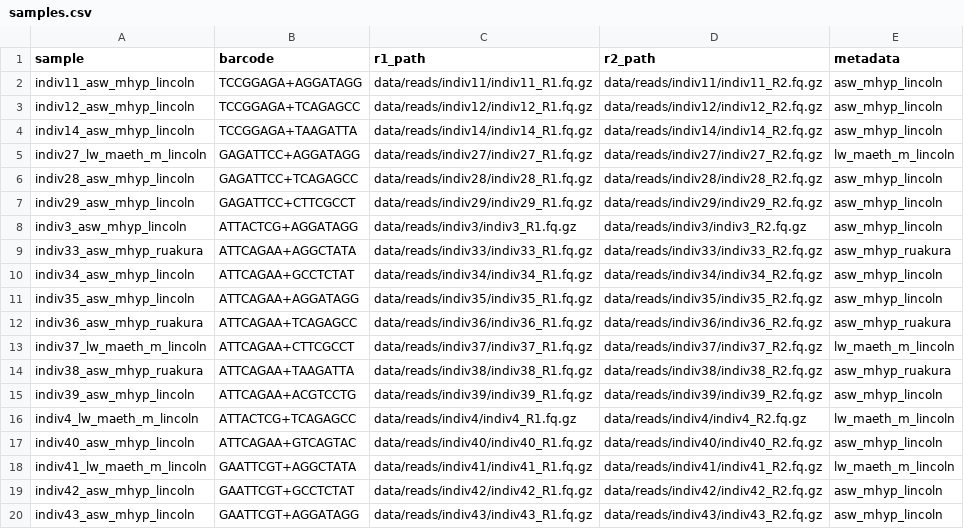
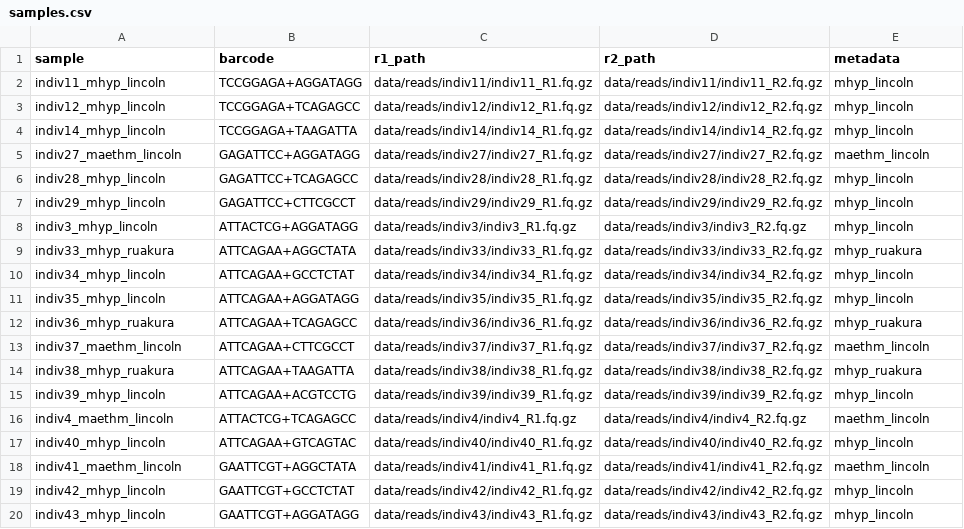
Before and after one commit to TomHarrop/microctonus-populations, a CSV file: data/samples.csv, drawn as a sheet; only a part is shown; the diff covers the shown part only.

```diff
--- a/data/samples.csv
+++ b/data/samples.csv
@@ -1,20 +1,20 @@
 sample,barcode,r1_path,r2_path,metadata
-indiv11_asw_mhyp_lincoln,TCCGGAGA+AGGATAGG,data/reads/indiv11/indiv11_R1.fq.gz,data/reads/indiv11/indiv11_R2.fq.gz,asw_mhyp_lincoln
-indiv12_asw_mhyp_lincoln,TCCGGAGA+TCAGAGCC,data/reads/indiv12/indiv12_R1.fq.gz,data/reads/indiv12/indiv12_R2.fq.gz,asw_mhyp_lincoln
-indiv14_asw_mhyp_lincoln,TCCGGAGA+TAAGATTA,data/reads/indiv14/indiv14_R1.fq.gz,data/reads/indiv14/indiv14_R2.fq.gz,asw_mhyp_lincoln
-indiv27_lw_maeth_m_lincoln,GAGATTCC+AGGATAGG,data/reads/indiv27/indiv27_R1.fq.gz,data/reads/indiv27/indiv27_R2.fq.gz,lw_maeth_m_lincoln
-indiv28_asw_mhyp_lincoln,GAGATTCC+TCAGAGCC,data/reads/indiv28/indiv28_R1.fq.gz,data/reads/indiv28/indiv28_R2.fq.gz,asw_mhyp_lincoln
-indiv29_asw_mhyp_lincoln,GAGATTCC+CTTCGCCT,data/reads/indiv29/indiv29_R1.fq.gz,data/reads/indiv29/indiv29_R2.fq.gz,asw_mhyp_lincoln
-indiv3_asw_mhyp_lincoln,ATTACTCG+AGGATAGG,data/reads/indiv3/indiv3_R1.fq.gz,data/reads/indiv3/indiv3_R2.fq.gz,asw_mhyp_lincoln
-indiv33_asw_mhyp_ruakura,ATTCAGAA+AGGCTATA,data/reads/indiv33/indiv33_R1.fq.gz,data/reads/indiv33/indiv33_R2.fq.gz,asw_mhyp_ruakura
-indiv34_asw_mhyp_lincoln,ATTCAGAA+GCCTCTAT,data/reads/indiv34/indiv34_R1.fq.gz,data/reads/indiv34/indiv34_R2.fq.gz,asw_mhyp_lincoln
-indiv35_asw_mhyp_lincoln,ATTCAGAA+AGGATAGG,data/reads/indiv35/indiv35_R1.fq.gz,data/reads/indiv35/indiv35_R2.fq.gz,asw_mhyp_lincoln
-indiv36_asw_mhyp_ruakura,ATTCAGAA+TCAGAGCC,data/reads/indiv36/indiv36_R1.fq.gz,data/reads/indiv36/indiv36_R2.fq.gz,asw_mhyp_ruakura
-indiv37_lw_maeth_m_lincoln,ATTCAGAA+CTTCGCCT,data/reads/indiv37/indiv37_R1.fq.gz,data/reads/indiv37/indiv37_R2.fq.gz,lw_maeth_m_lincoln
-indiv38_asw_mhyp_ruakura,ATTCAGAA+TAAGATTA,data/reads/indiv38/indiv38_R1.fq.gz,data/reads/indiv38/indiv38_R2.fq.gz,asw_mhyp_ruakura
-indiv39_asw_mhyp_lincoln,ATTCAGAA+ACGTCCTG,data/reads/indiv39/indiv39_R1.fq.gz,data/reads/indiv39/indiv39_R2.fq.gz,asw_mhyp_lincoln
-indiv4_lw_maeth_m_lincoln,ATTACTCG+TCAGAGCC,data/reads/indiv4/indiv4_R1.fq.gz,data/reads/indiv4/indiv4_R2.fq.gz,lw_maeth_m_lincoln
-indiv40_asw_mhyp_lincoln,ATTCAGAA+GTCAGTAC,data/reads/indiv40/indiv40_R1.fq.gz,data/reads/indiv40/indiv40_R2.fq.gz,asw_mhyp_lincoln
-indiv41_lw_maeth_m_lincoln,GAATTCGT+AGGCTATA,data/reads/indiv41/indiv41_R1.fq.gz,data/reads/indiv41/indiv41_R2.fq.gz,lw_maeth_m_lincoln
-indiv42_asw_mhyp_lincoln,GAATTCGT+GCCTCTAT,data/reads/indiv42/indiv42_R1.fq.gz,data/reads/indiv42/indiv42_R2.fq.gz,asw_mhyp_lincoln
-indiv43_asw_mhyp_lincoln,GAATTCGT+AGGATAGG,data/reads/indiv43/indiv43_R1.fq.gz,data/reads/indiv43/indiv43_R2.fq.gz,asw_mhyp_lincoln
+indiv11_mhyp_lincoln,TCCGGAGA+AGGATAGG,data/reads/indiv11/indiv11_R1.fq.gz,data/reads/indiv11/indiv11_R2.fq.gz,mhyp_lincoln
+indiv12_mhyp_lincoln,TCCGGAGA+TCAGAGCC,data/reads/indiv12/indiv12_R1.fq.gz,data/reads/indiv12/indiv12_R2.fq.gz,mhyp_lincoln
+indiv14_mhyp_lincoln,TCCGGAGA+TAAGATTA,data/reads/indiv14/indiv14_R1.fq.gz,data/reads/indiv14/indiv14_R2.fq.gz,mhyp_lincoln
+indiv27_maethm_lincoln,GAGATTCC+AGGATAGG,data/reads/indiv27/indiv27_R1.fq.gz,data/reads/indiv27/indiv27_R2.fq.gz,maethm_lincoln
+indiv28_mhyp_lincoln,GAGATTCC+TCAGAGCC,data/reads/indiv28/indiv28_R1.fq.gz,data/reads/indiv28/indiv28_R2.fq.gz,mhyp_lincoln
+indiv29_mhyp_lincoln,GAGATTCC+CTTCGCCT,data/reads/indiv29/indiv29_R1.fq.gz,data/reads/indiv29/indiv29_R2.fq.gz,mhyp_lincoln
+indiv3_mhyp_lincoln,ATTACTCG+AGGATAGG,data/reads/indiv3/indiv3_R1.fq.gz,data/reads/indiv3/indiv3_R2.fq.gz,mhyp_lincoln
+indiv33_mhyp_ruakura,ATTCAGAA+AGGCTATA,data/reads/indiv33/indiv33_R1.fq.gz,data/reads/indiv33/indiv33_R2.fq.gz,mhyp_ruakura
+indiv34_mhyp_lincoln,ATTCAGAA+GCCTCTAT,data/reads/indiv34/indiv34_R1.fq.gz,data/reads/indiv34/indiv34_R2.fq.gz,mhyp_lincoln
+indiv35_mhyp_lincoln,ATTCAGAA+AGGATAGG,data/reads/indiv35/indiv35_R1.fq.gz,data/reads/indiv35/indiv35_R2.fq.gz,mhyp_lincoln
+indiv36_mhyp_ruakura,ATTCAGAA+TCAGAGCC,data/reads/indiv36/indiv36_R1.fq.gz,data/reads/indiv36/indiv36_R2.fq.gz,mhyp_ruakura
+indiv37_maethm_lincoln,ATTCAGAA+CTTCGCCT,data/reads/indiv37/indiv37_R1.fq.gz,data/reads/indiv37/indiv37_R2.fq.gz,maethm_lincoln
+indiv38_mhyp_ruakura,ATTCAGAA+TAAGATTA,data/reads/indiv38/indiv38_R1.fq.gz,data/reads/indiv38/indiv38_R2.fq.gz,mhyp_ruakura
+indiv39_mhyp_lincoln,ATTCAGAA+ACGTCCTG,data/reads/indiv39/indiv39_R1.fq.gz,data/reads/indiv39/indiv39_R2.fq.gz,mhyp_lincoln
+indiv4_maethm_lincoln,ATTACTCG+TCAGAGCC,data/reads/indiv4/indiv4_R1.fq.gz,data/reads/indiv4/indiv4_R2.fq.gz,maethm_lincoln
+indiv40_mhyp_lincoln,ATTCAGAA+GTCAGTAC,data/reads/indiv40/indiv40_R1.fq.gz,data/reads/indiv40/indiv40_R2.fq.gz,mhyp_lincoln
+indiv41_maethm_lincoln,GAATTCGT+AGGCTATA,data/reads/indiv41/indiv41_R1.fq.gz,data/reads/indiv41/indiv41_R2.fq.gz,maethm_lincoln
+indiv42_mhyp_lincoln,GAATTCGT+GCCTCTAT,data/reads/indiv42/indiv42_R1.fq.gz,data/reads/indiv42/indiv42_R2.fq.gz,mhyp_lincoln
+indiv43_mhyp_lincoln,GAATTCGT+AGGATAGG,data/reads/indiv43/indiv43_R1.fq.gz,data/reads/indiv43/indiv43_R2.fq.gz,mhyp_lincoln
```
Also changed, not shown: 80 edited cells elsewhere in this file, 1 other file.
